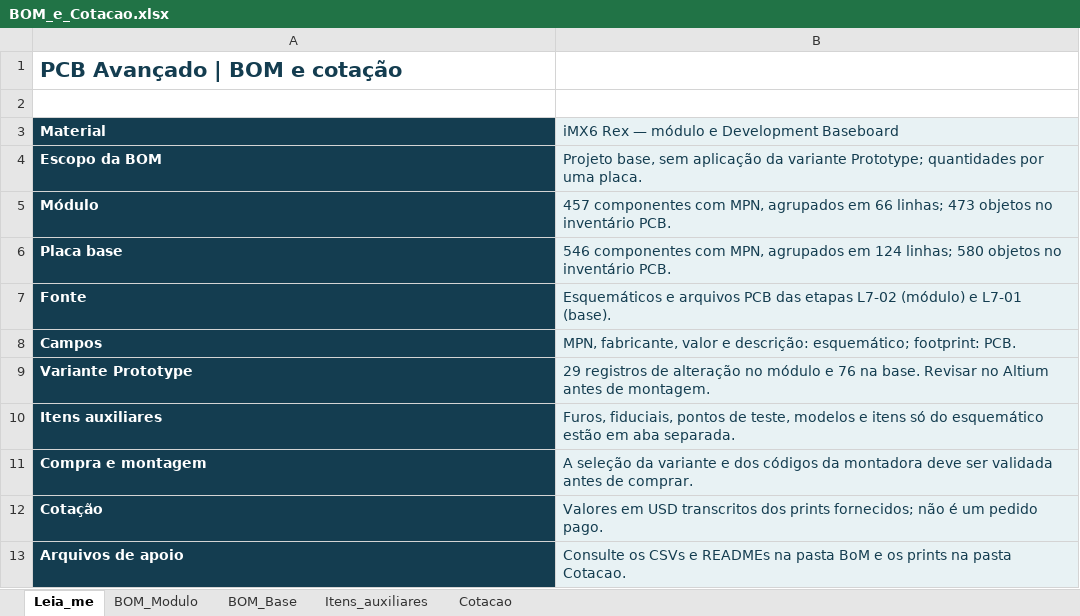
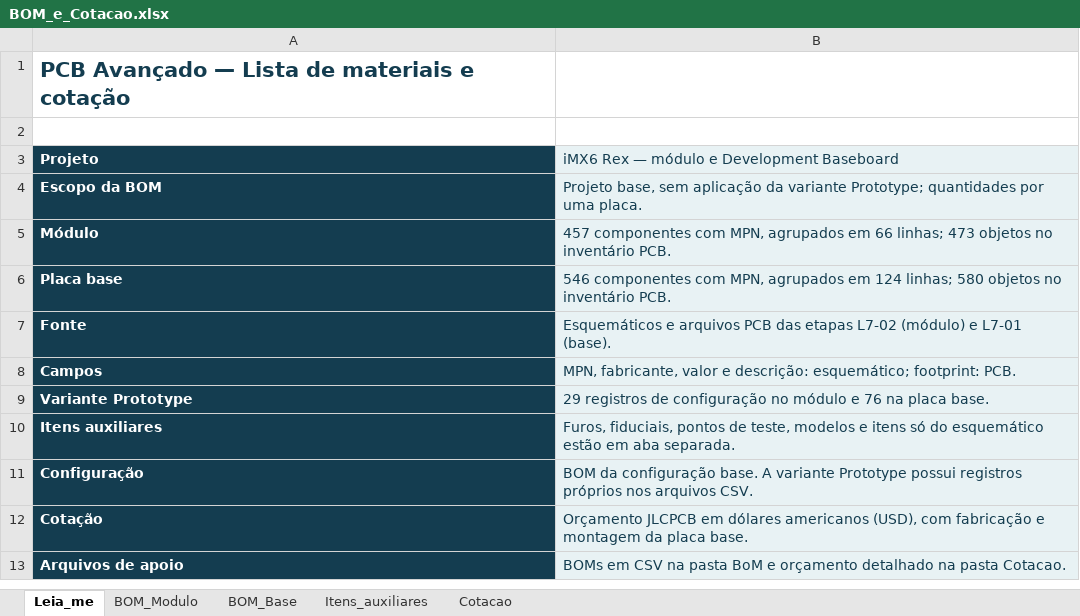
Before and after one commit to CarloRenan/PCB_Avancado_iMX6_Rex, an Excel workbook: PCB_Avancado/BoM/BOM_e_Cotacao.xlsx, sheet Leia_me, drawn as a sheet; values as stored, in another font and other column widths than the file's, no borders; removed rows and columns are numbered as before the commit, all else as after; the diff names each change by its address in the sheet, - before the commit and + after, or states it on an @@ line.

Commit message:
Documentação acadêmica do projeto iMX6 Rex

```diff
--- a/PCB_Avancado/BoM/BOM_e_Cotacao.xlsx (sheet Leia_me)
+++ b/PCB_Avancado/BoM/BOM_e_Cotacao.xlsx (sheet Leia_me)
-A1: PCB Avançado | BOM e cotação
+A1: PCB Avançado — Lista de materiais e cotação
-A3: Material
+A3: Projeto
-B9: …registros de alteração no módulo e 76 na base. Revisar no Altium antes de montagem.
+B9: …registros de configuração no módulo e 76 na placa base.
-row 11: Compra e montagem | A seleção da variante e dos códigos da montadora deve ser validada antes de comprar.
+row 11: Configuração | BOM da configuração base. A variante Prototype possui registros próprios nos arquivos CSV.
-B12: Valores em USD transcritos dos prints fornecidos; não é um pedido pago.
+B12: Orçamento JLCPCB em dólares americanos (USD), com fabricação e montagem da placa base.
-B13: Consulte os CSVs e READMEs na pasta BoM e os prints na pasta…
+B13: BOMs em CSV na pasta BoM e orçamento detalhado na pasta…
```
Also changed, not shown: sheet Cotacao, sheet Itens_auxiliares, 9 other files.
